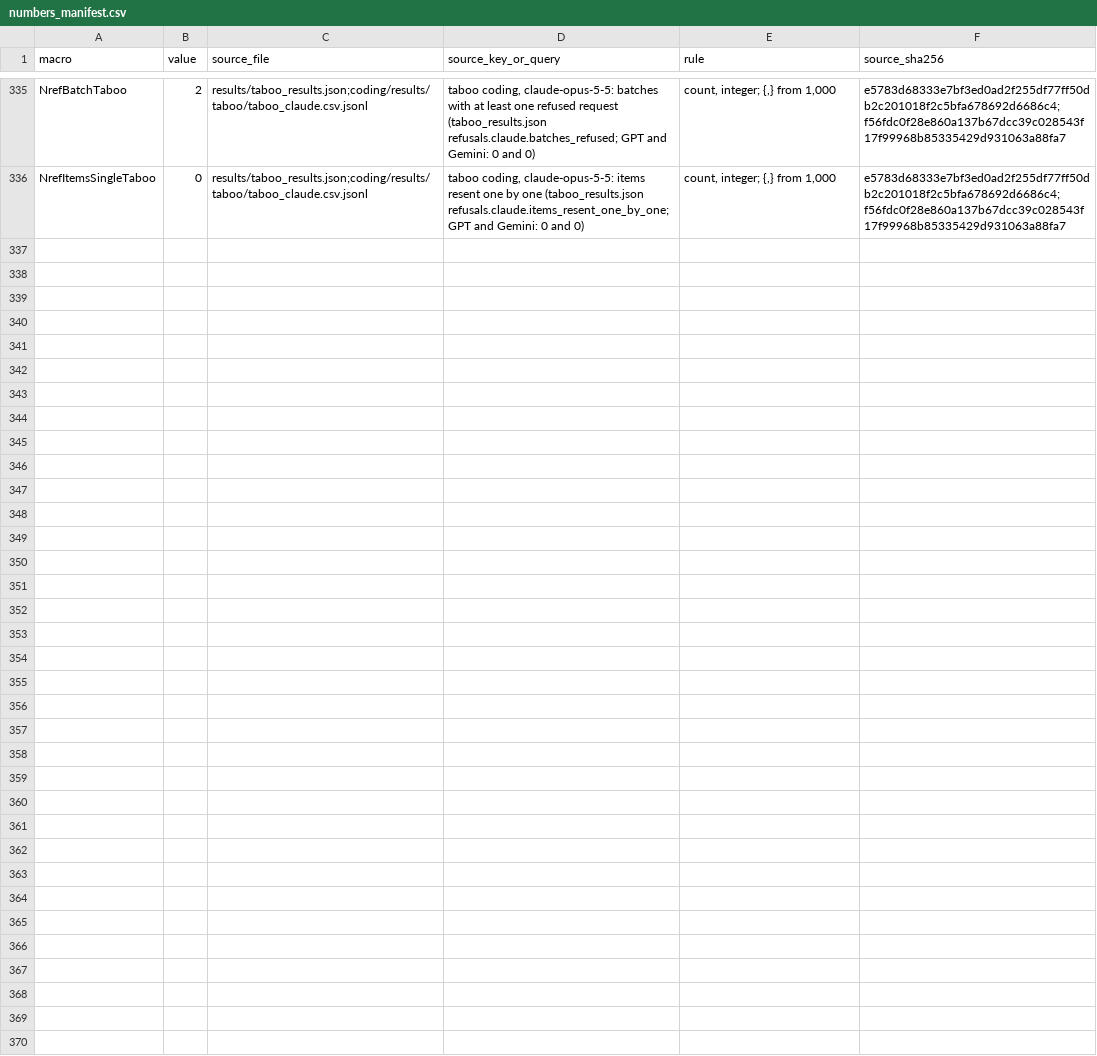
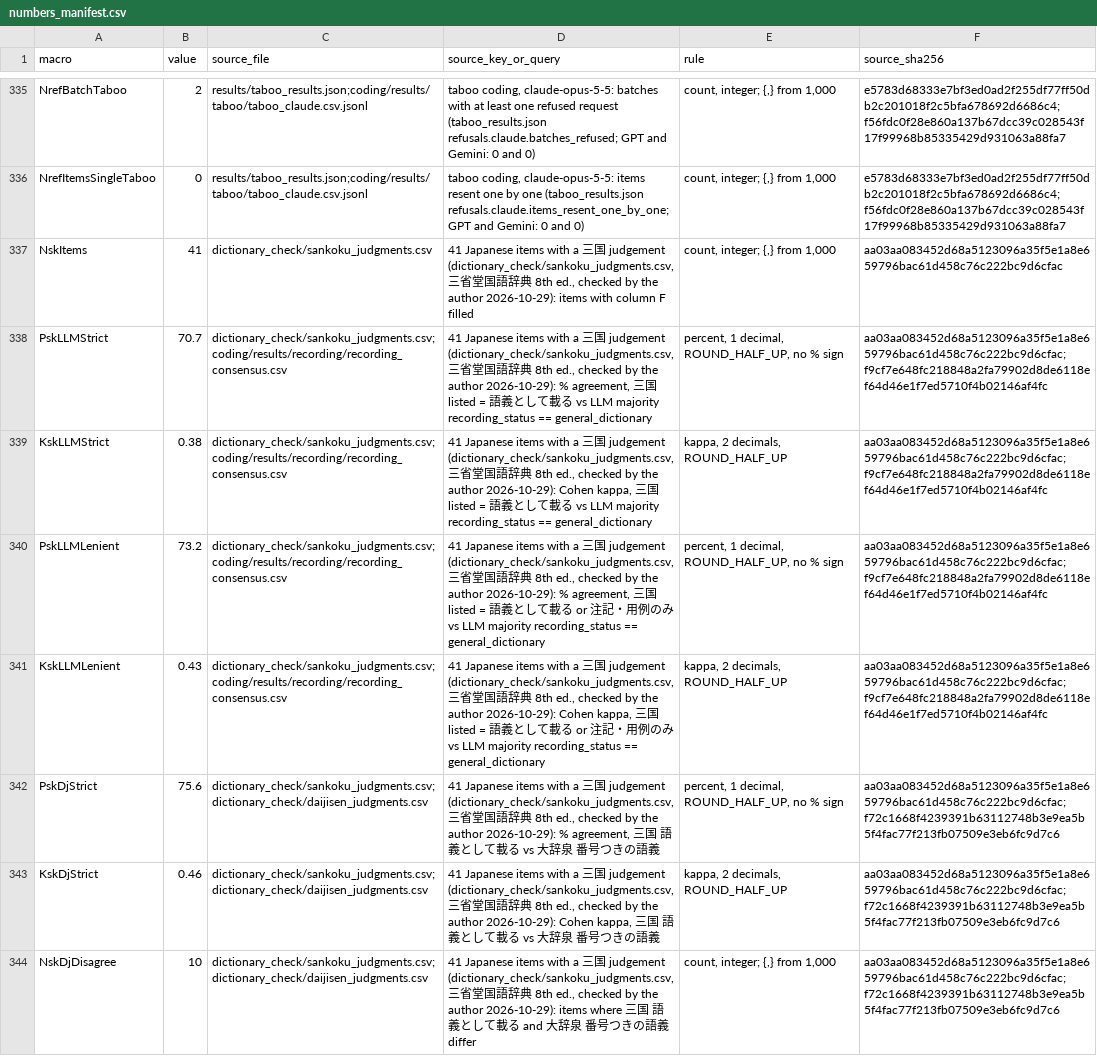
Before and after one commit to miosync-masa/cpg-unofficial-lexicon, a CSV file: results/numbers_manifest.csv, drawn as a sheet; only a part is shown, gaps mark what is left out; the diff names each change by its address in the sheet, - before the commit and + after, or states it on an @@ line.

```diff
--- a/results/numbers_manifest.csv
+++ b/results/numbers_manifest.csv
+row 337: NskItems | 41 | dictionary_check/sankoku_judgments.csv | 41 Japanese items with a 三国 judgement (dictionary_check/sankoku_judgments.csv, 三省堂国語辞典 8th ed., checked by the author 2026-10-29): items with column F filled | count, integer; {,} from 1,000 | aa03aa083452d68a5123096a35f5e1a8e659796bac61d458c76c222bc9d6cfac
+row 338: PskLLMStrict | 70.7 | dictionary_check/sankoku_judgments.csv;coding/results/recording/recording_consensus.csv | 41 Japanese items with a 三国 judgement (dictionary_check/sankoku_judgments.csv, 三省堂国語辞典 8th ed., checked by the author 2026-10-29): % agreement, 三国 listed = 語義として載る vs LLM majority recording_status == general_dictionary | percent, 1 decimal, ROUND_HALF_UP, no % sign | aa03aa083452d68a5123096a35f5e1a8e659796bac61d458c76c222bc9d6cfac;f9cf7e648fc218848a2fa79902d8de6118ef64d46e1f7ed5710f4b02146af4fc
+row 339: KskLLMStrict | 0.38 | dictionary_check/sankoku_judgments.csv;coding/results/recording/recording_consensus.csv | 41 Japanese items with a 三国 judgement (dictionary_check/sankoku_judgments.csv, 三省堂国語辞典 8th ed., checked by the author 2026-10-29): Cohen kappa, 三国 listed = 語義として載る vs LLM majority recording_status == general_dictionary | kappa, 2 decimals, ROUND_HALF_UP | aa03aa083452d68a5123096a35f5e1a8e659796bac61d458c76c222bc9d6cfac;f9cf7e648fc218848a2fa79902d8de6118ef64d46e1f7ed5710f4b02146af4fc
+row 340: PskLLMLenient | 73.2 | dictionary_check/sankoku_judgments.csv;coding/results/recording/recording_consensus.csv | 41 Japanese items with a 三国 judgement (dictionary_check/sankoku_judgments.csv, 三省堂国語辞典 8th ed., checked by the author 2026-10-29): % agreement, 三国 listed = 語義として載る or 注記・用例のみ vs LLM majority recording_status == general_dictionary | percent, 1 decimal, ROUND_HALF_UP, no % sign | aa03aa083452d68a5123096a35f5e1a8e659796bac61d458c76c222bc9d6cfac;f9cf7e648fc218848a2fa79902d8de6118ef64d46e1f7ed5710f4b02146af4fc
+row 341: KskLLMLenient | 0.43 | dictionary_check/sankoku_judgments.csv;coding/results/recording/recording_consensus.csv | 41 Japanese items with a 三国 judgement (dictionary_check/sankoku_judgments.csv, 三省堂国語辞典 8th ed., checked by the author 2026-10-29): Cohen kappa, 三国 listed = 語義として載る or 注記・用例のみ vs LLM majority recording_status == general_dictionary | kappa, 2 decimals, ROUND_HALF_UP | aa03aa083452d68a5123096a35f5e1a8e659796bac61d458c76c222bc9d6cfac;f9cf7e648fc218848a2fa79902d8de6118ef64d46e1f7ed5710f4b02146af4fc
+row 342: PskDjStrict | 75.6 | dictionary_check/sankoku_judgments.csv;dictionary_check/daijisen_judgments.csv | 41 Japanese items with a 三国 judgement (dictionary_check/sankoku_judgments.csv, 三省堂国語辞典 8th ed., checked by the author 2026-10-29): % agreement, 三国 語義として載る vs 大辞泉 番号つきの語義 | percent, 1 decimal, ROUND_HALF_UP, no % sign | aa03aa083452d68a5123096a35f5e1a8e659796bac61d458c76c222bc9d6cfac;f72c1668f4239391b63112748b3e9ea5b5f4fac77f213fb07509e3eb6fc9d7c6
+row 343: KskDjStrict | 0.46 | dictionary_check/sankoku_judgments.csv;dictionary_check/daijisen_judgments.csv | 41 Japanese items with a 三国 judgement (dictionary_check/sankoku_judgments.csv, 三省堂国語辞典 8th ed., checked by the author 2026-10-29): Cohen kappa, 三国 語義として載る vs 大辞泉 番号つきの語義 | kappa, 2 decimals, ROUND_HALF_UP | aa03aa083452d68a5123096a35f5e1a8e659796bac61d458c76c222bc9d6cfac;f72c1668f4239391b63112748b3e9ea5b5f4fac77f213fb07509e3eb6fc9d7c6
+row 344: NskDjDisagree | 10 | dictionary_check/sankoku_judgments.csv;dictionary_check/daijisen_judgments.csv | 41 Japanese items with a 三国 judgement (dictionary_check/sankoku_judgments.csv, 三省堂国語辞典 8th ed., checked by the author 2026-10-29): items where 三国 語義として載る and 大辞泉 番号つきの語義 differ | count, integer; {,} from 1,000 | aa03aa083452d68a5123096a35f5e1a8e659796bac61d458c76c222bc9d6cfac;f72c1668f4239391b63112748b3e9ea5b5f4fac77f213fb07509e3eb6fc9d7c6
```
Also changed, not shown: 3 other files.
